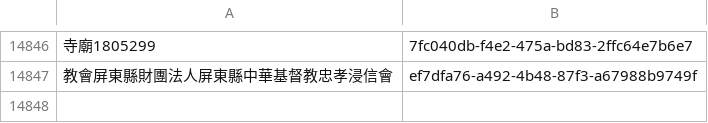
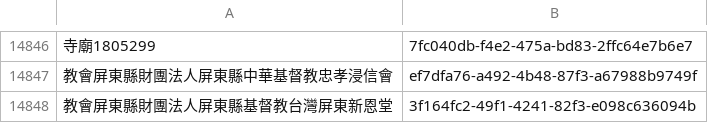
Before and after one commit to kiang/religion, a CSV file: data/uuid.csv, drawn as a sheet; only a part is shown, gaps mark what is left out; the diff names each change by its address in the sheet, - before the commit and + after, or states it on an @@ line.

```diff
--- a/data/uuid.csv
+++ b/data/uuid.csv
+row 14848: 教會屏東縣財團法人屏東縣基督教台灣屏東新恩堂 | 3f164fc2-49f1-4241-82f3-e098c636094b
```
Also changed, not shown: data/count.csv, data/missing.csv, 22 other files.
